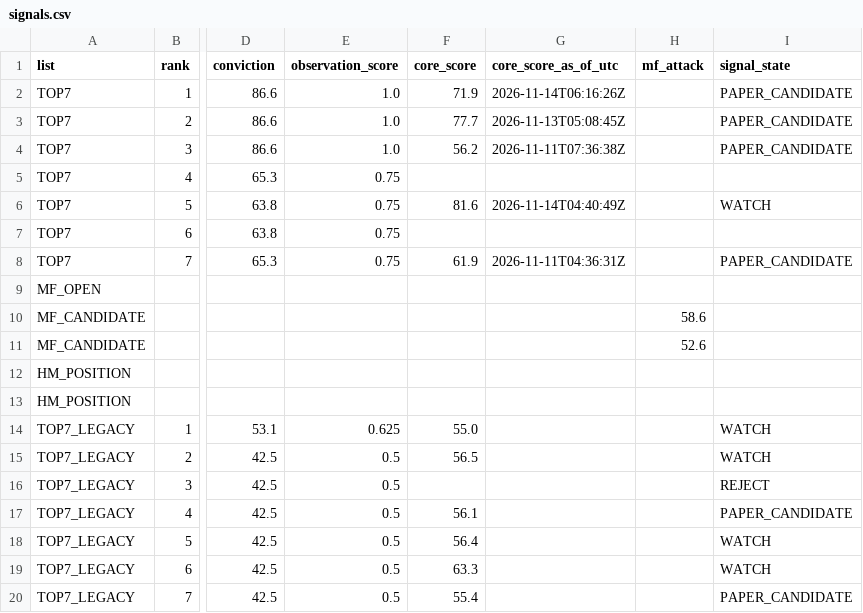
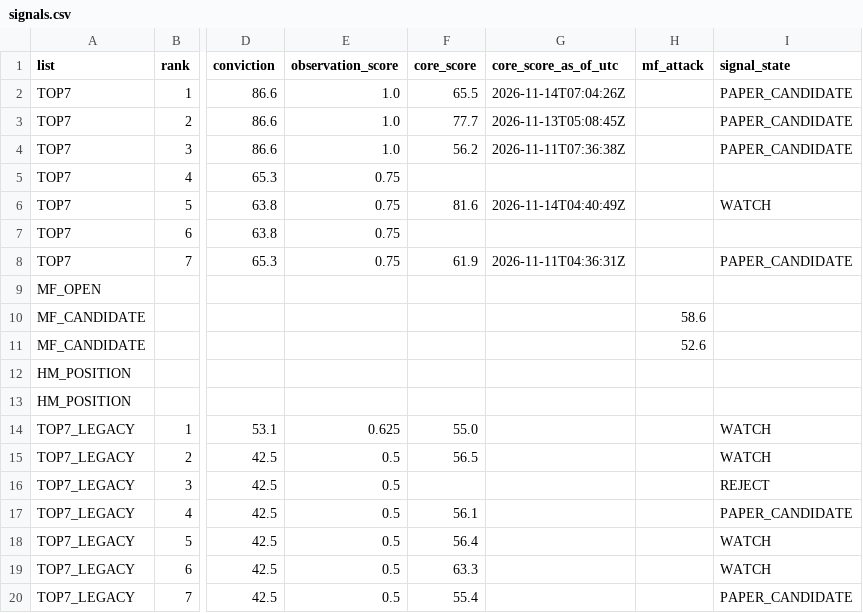
Before and after one commit to fu5202ture-beep/cqs-dashboard, a CSV file: signals.csv, drawn as a sheet; only a part is shown, gaps mark what is left out; the diff names each change by its address in the sheet, - before the commit and + after, or states it on an @@ line.

```diff
--- a/signals.csv
+++ b/signals.csv
-F2 (core_score): 71.9
+F2 (core_score): 65.5
-G2 (core_score_as_of_utc): 2026-11-14T06:16:26Z
+G2 (core_score_as_of_utc): 2026-11-14T07:04:26Z
```
Also changed, not shown: 2 other files.
